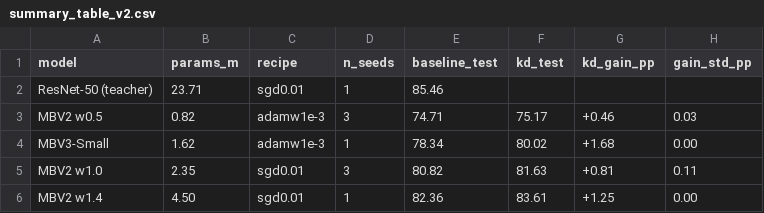
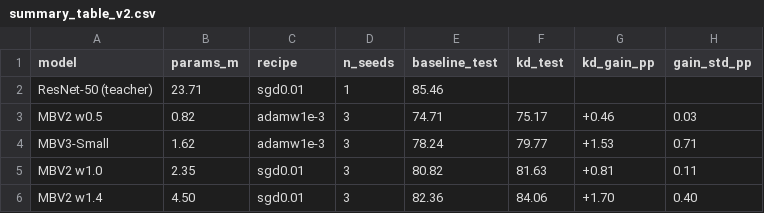
Before and after one commit to PSKprem/kd-ondevice-image-classification, a CSV file: results/summary_table_v2.csv, drawn as a sheet.

```diff
--- a/results/summary_table_v2.csv
+++ b/results/summary_table_v2.csv
@@ -3,4 +3,4 @@ ResNet-50 (teacher),23.71,sgd0.01,1,85.46,,,
 MBV2 w0.5,0.82,adamw1e-3,3,74.71,75.17,+0.46,0.03
-MBV3-Small,1.62,adamw1e-3,1,78.34,80.02,+1.68,0.00
+MBV3-Small,1.62,adamw1e-3,3,78.24,79.77,+1.53,0.71
 MBV2 w1.0,2.35,sgd0.01,3,80.82,81.63,+0.81,0.11
-MBV2 w1.4,4.50,sgd0.01,1,82.36,83.61,+1.25,0.00
+MBV2 w1.4,4.50,sgd0.01,3,82.36,84.06,+1.70,0.40
```
Also changed, not shown: results/export_eval_v2.csv, results/kd_gain_v2.csv, 5 other files.
